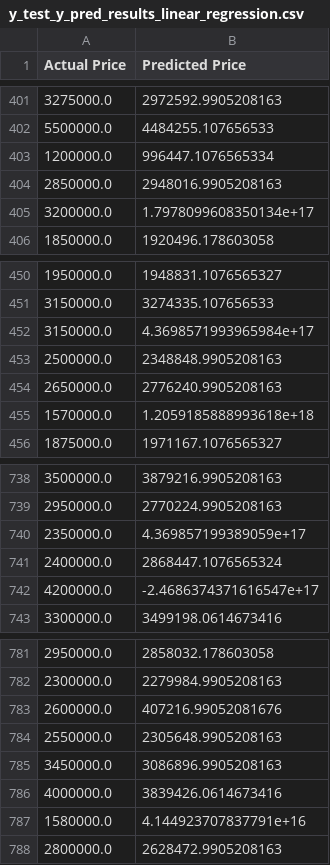
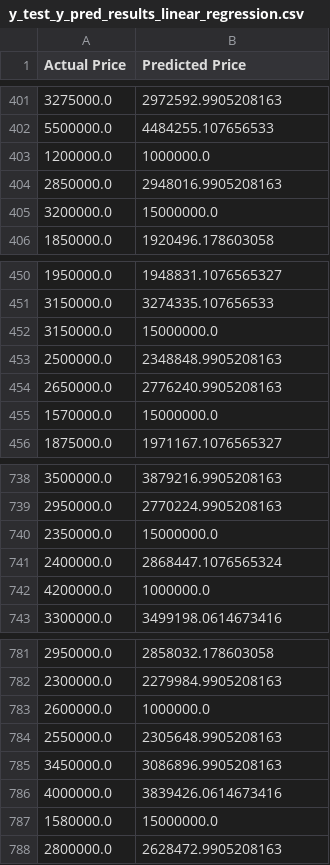
Before and after one commit to missreyyo/HouseFinder, a CSV file: ml/y_test_y_pred_results_linear_regression.csv, drawn as a sheet; only a part is shown, gaps mark what is left out; the diff covers the shown part only.

```diff
--- a/ml/y_test_y_pred_results_linear_regression.csv
+++ b/ml/y_test_y_pred_results_linear_regression.csv
@@ -402,5 +402,5 @@ Actual Price,Predicted Price
 5500000.0,4484255.107656533
-1200000.0,996447.1076565334
+1200000.0,1000000.0
 2850000.0,2948016.9905208163
-3200000.0,1.7978099608350134e+17
+3200000.0,15000000.0
 1850000.0,1920496.178603058
@@ -451,6 +451,6 @@ Actual Price,Predicted Price
 3150000.0,3274335.107656533
-3150000.0,4.3698571993965984e+17
+3150000.0,15000000.0
 2500000.0,2348848.9905208163
 2650000.0,2776240.9905208163
-1570000.0,1.2059185888993618e+18
+1570000.0,15000000.0
 1875000.0,1971167.1076565327
@@ -739,5 +739,5 @@ Actual Price,Predicted Price
 2950000.0,2770224.9905208163
-2350000.0,4.369857199389059e+17
+2350000.0,15000000.0
 2400000.0,2868447.1076565324
-4200000.0,-2.4686374371616547e+17
+4200000.0,1000000.0
 3300000.0,3499198.0614673416
@@ -782,3 +782,3 @@ Actual Price,Predicted Price
 2300000.0,2279984.9905208163
-2600000.0,407216.99052081676
+2600000.0,1000000.0
 2550000.0,2305648.9905208163
@@ -786,3 +786,3 @@ Actual Price,Predicted Price
 4000000.0,3839426.0614673416
-1580000.0,4.144923707837791e+16
+1580000.0,15000000.0
 2800000.0,2628472.9905208163
```
Also changed, not shown: 45 edited cells elsewhere in this file, 2 other files.
